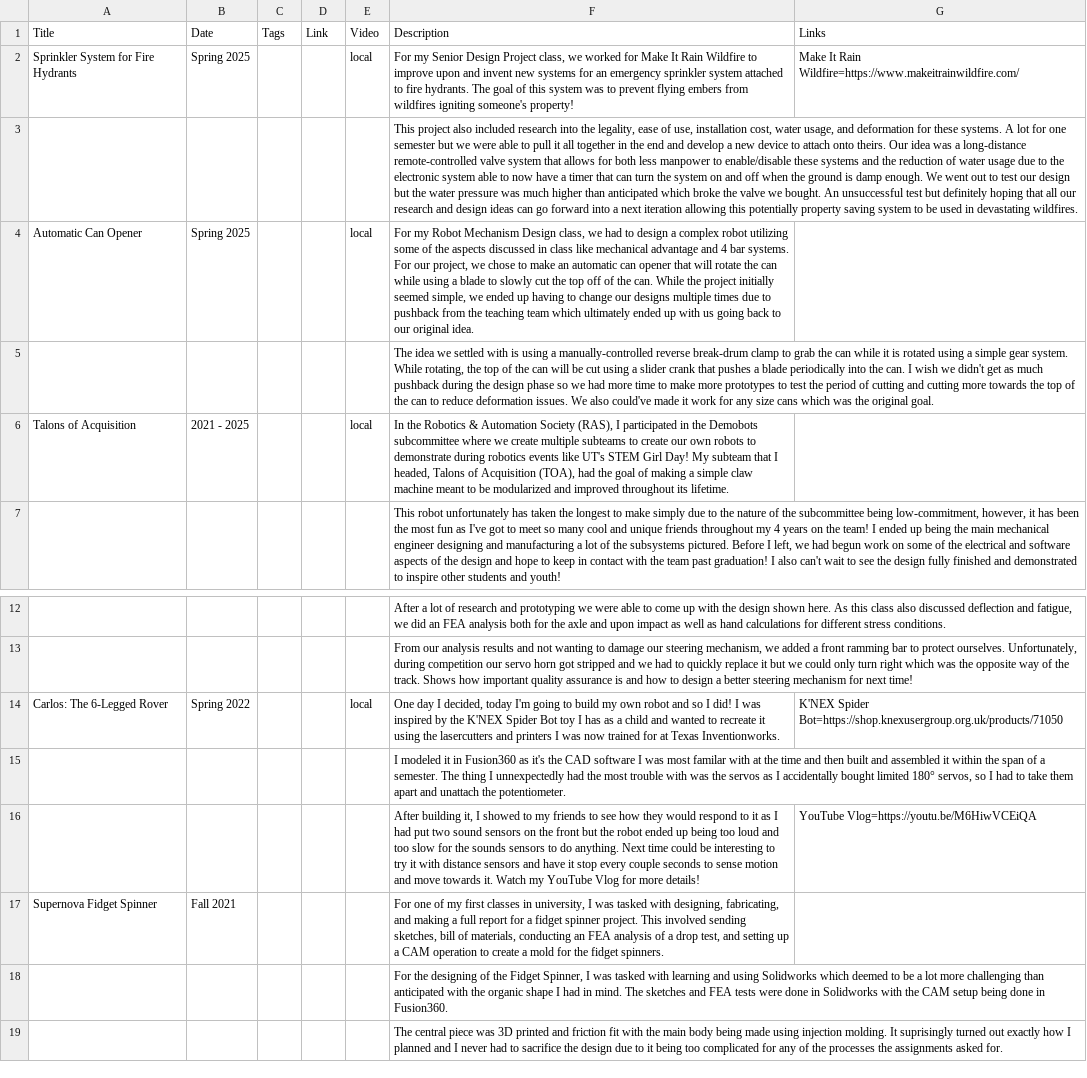
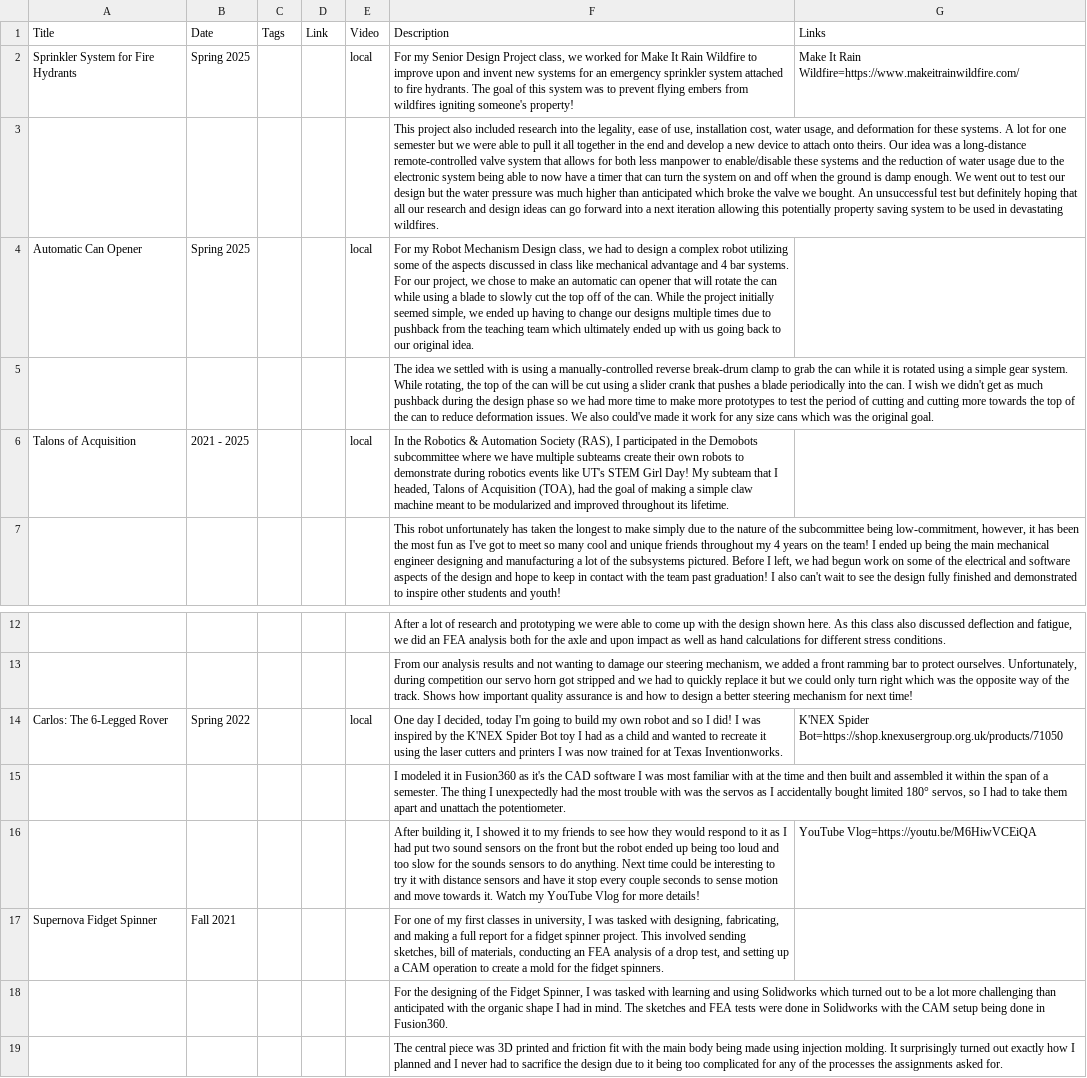
Before and after one commit to GavinHughes2pi/gavinhughes2pi.github.io, a CSV file: assets/details/Projects-Engineering.csv, drawn as a sheet; only a part is shown, gaps mark what is left out; the diff names each change by its address in the sheet, - before the commit and + after, or states it on an @@ line.

```diff
--- a/assets/details/Projects-Engineering.csv
+++ b/assets/details/Projects-Engineering.csv
-F3: …electronic system able to…
+F3: …electronic system being able to…
-F6: …where we create multiple subteams to create our own robots…
+F6: …where we have multiple subteams create their own robots…
-F14: …toy I has as a child and wanted to recreate it using the lasercutters and printers…
+F14: …toy I had as a child and wanted to recreate it using the laser cutters and printers…
-F15: …was most familar with at the time and then built and assembled it within the span of a semester. The thing I unnexpectedly had the…
+F15: …was most familiar with at the time and then built and assembled it within the span of a semester. The thing I unexpectedly had the…
-F16: …I showed to my…
+F16: …I showed it to my…
-F18: …Solidworks which deemed to be…
+F18: …Solidworks which turned out to be…
-F19: …molding. It suprisingly turned out…
+F19: …molding. It surprisingly turned out…
```
Also changed, not shown: assets/details/AboutMe-Hobbies.csv, assets/details/Projects-Programming.csv, 15 other files.
